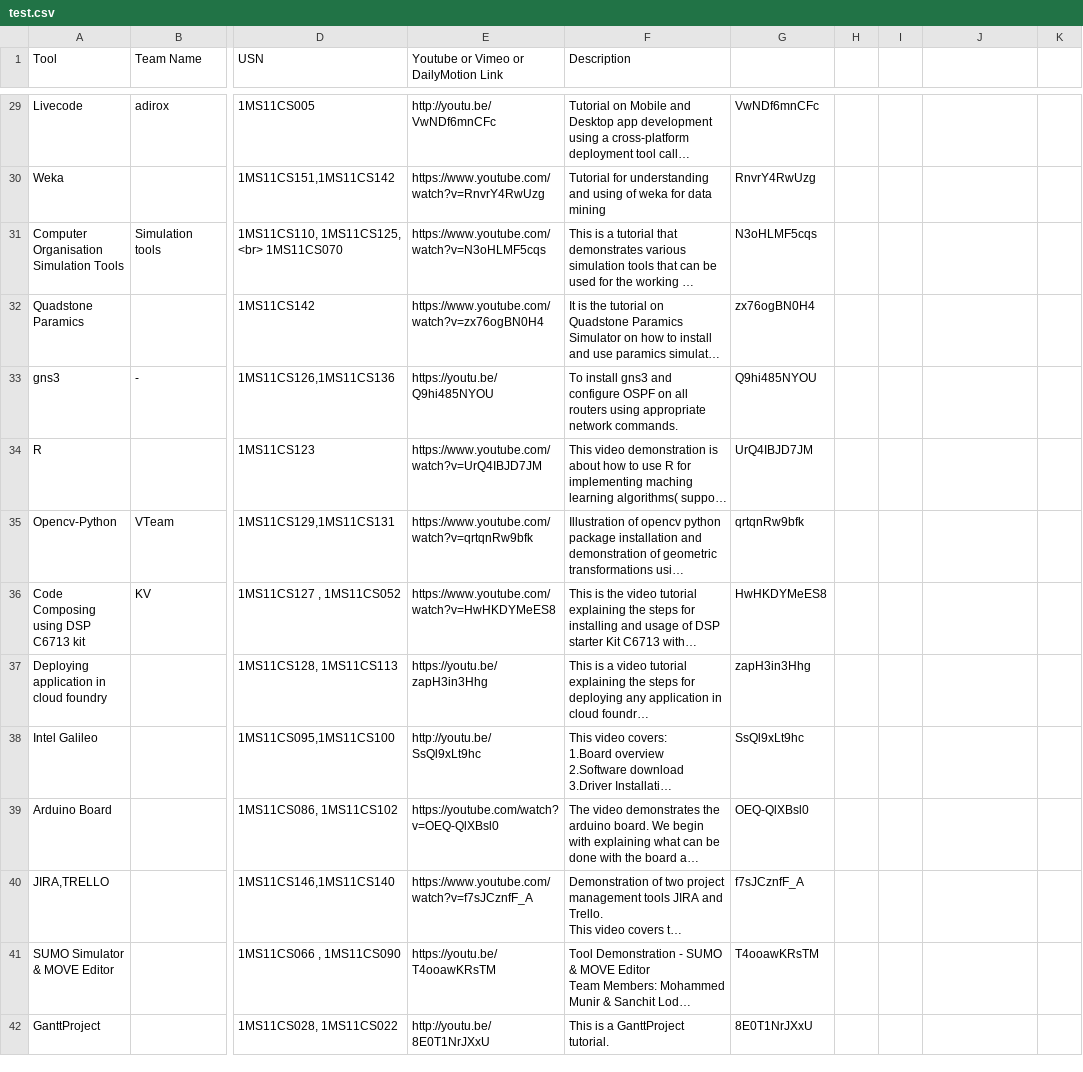
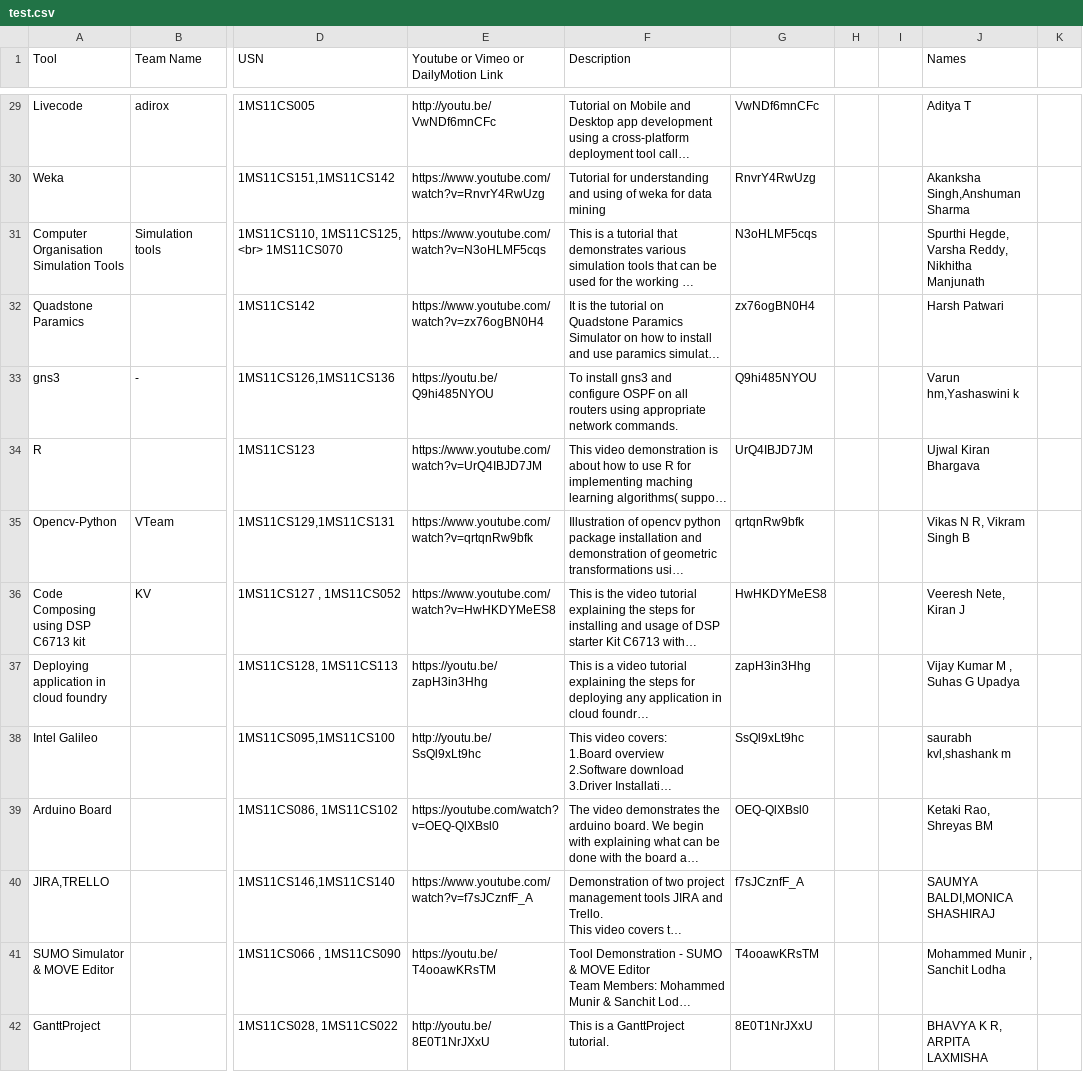
Before and after one commit to msritseminarvideo/msritseminarvideo.github.io, a CSV file: test.csv, drawn as a sheet; only a part is shown, gaps mark what is left out; long unchanged cells end in …; the diff covers the shown part only; the diff names each change by its address in the sheet, - before the commit and + after, or states it on an @@ line.

Commit message:
Change to View Member Names
Delete Members Duplicate and Added Functionalty

```diff
--- a/test.csv
+++ b/test.csv
-J1: (empty)
+J1: Names
-J29 (Names): (empty)
+J29 (Names): Aditya T
-J30 (Names): (empty)
+J30 (Names): Akanksha Singh,Anshuman Sharma
-J31 (Names): (empty)
+J31 (Names): Spurthi Hegde, Varsha Reddy, Nikhitha Manjunath
-J32 (Names): (empty)
+J32 (Names): Harsh Patwari
-J33 (Names): (empty)
+J33 (Names): Varun hm,Yashaswini k
-J34 (Names): (empty)
+J34 (Names): Ujwal Kiran Bhargava
-J35 (Names): (empty)
+J35 (Names): Vikas N R, Vikram Singh B
-J36 (Names): (empty)
+J36 (Names): Veeresh Nete, Kiran J
-J37 (Names): (empty)
+J37 (Names): Vijay Kumar M , Suhas G Upadya
-J38 (Names): (empty)
+J38 (Names): saurabh kvl,shashank m
-J39 (Names): (empty)
+J39 (Names): Ketaki Rao, Shreyas BM
-J40 (Names): (empty)
+J40 (Names): SAUMYA BALDI,MONICA SHASHIRAJ
-J41 (Names): (empty)
+J41 (Names): Mohammed Munir , Sanchit Lodha
-J42 (Names): (empty)
+J42 (Names): BHAVYA K R, ARPITA LAXMISHA
```
Also changed, not shown: 1 removed row and 58 edited cells elsewhere in this file, 9 other files.
